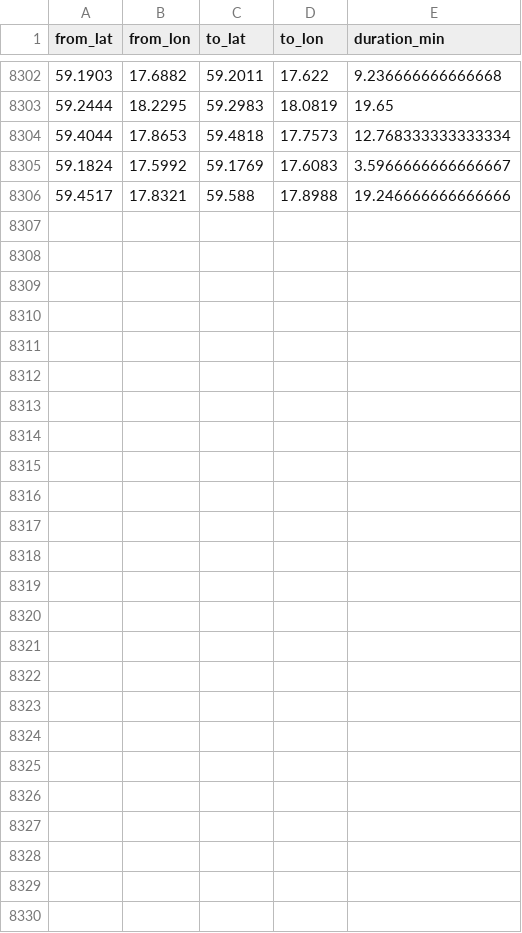
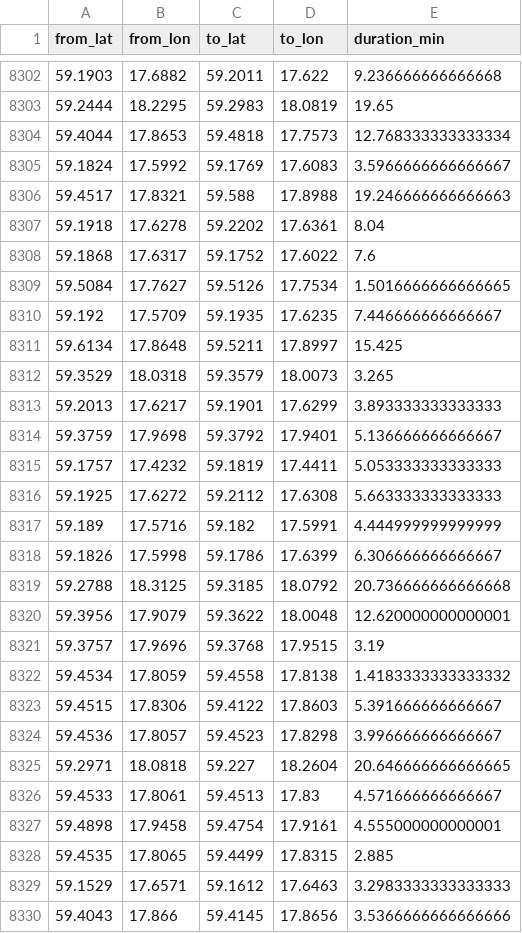
Before and after one commit to HEVI-SE/Trafiklab, a CSV file: data/osrm_cache.csv, drawn as a sheet; only a part is shown, gaps mark what is left out; the diff covers the shown part only.

Commit message:
Data: 2026-09-06 (1/1)

```diff
--- a/data/osrm_cache.csv
+++ b/data/osrm_cache.csv
@@ -8305,2 +8305,26 @@ from_lat,from_lon,to_lat,to_lon,duration_min
 59.1824,17.5992,59.1769,17.6083,3.5966666666666667
-59.4517,17.8321,59.588,17.8988,19.246666666666666
+59.4517,17.8321,59.588,17.8988,19.246666666666663
+59.1918,17.6278,59.2202,17.6361,8.04
+59.1868,17.6317,59.1752,17.6022,7.6
+59.5084,17.7627,59.5126,17.7534,1.5016666666666665
+59.192,17.5709,59.1935,17.6235,7.446666666666667
+59.6134,17.8648,59.5211,17.8997,15.425
+59.3529,18.0318,59.3579,18.0073,3.265
+59.2013,17.6217,59.1901,17.6299,3.893333333333333
+59.3759,17.9698,59.3792,17.9401,5.136666666666667
+59.1757,17.4232,59.1819,17.4411,5.053333333333333
+59.1925,17.6272,59.2112,17.6308,5.663333333333333
+59.189,17.5716,59.182,17.5991,4.444999999999999
+59.1826,17.5998,59.1786,17.6399,6.306666666666667
+59.2788,18.3125,59.3185,18.0792,20.736666666666668
+59.3956,17.9079,59.3622,18.0048,12.620000000000001
+59.3757,17.9696,59.3768,17.9515,3.19
+59.4534,17.8059,59.4558,17.8138,1.4183333333333332
+59.4515,17.8306,59.4122,17.8603,5.391666666666667
+59.4536,17.8057,59.4523,17.8298,3.996666666666667
+59.2971,18.0818,59.227,18.2604,20.646666666666665
+59.4533,17.8061,59.4513,17.83,4.571666666666667
+59.4898,17.9458,59.4754,17.9161,4.555000000000001
+59.4535,17.8065,59.4499,17.8315,2.885
+59.1529,17.6571,59.1612,17.6463,3.2983333333333333
+59.4043,17.866,59.4145,17.8656,3.5366666666666666
```
Also changed, not shown: 8 edited cells elsewhere in this file, data/fetched_days.csv, 2 other files.
